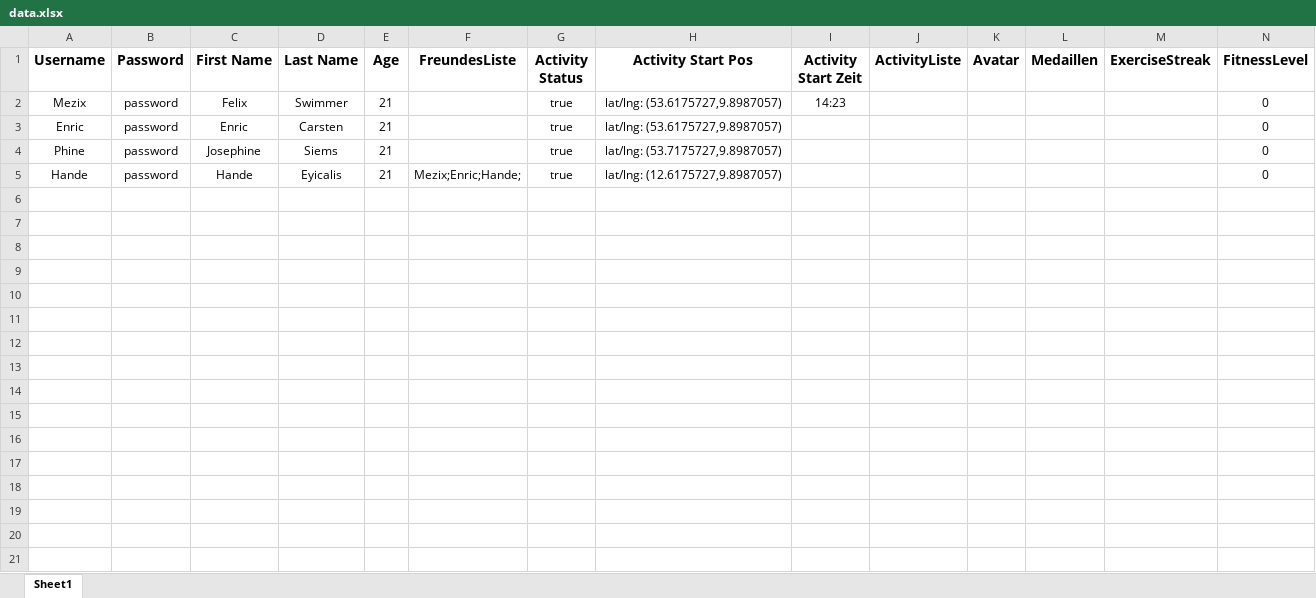
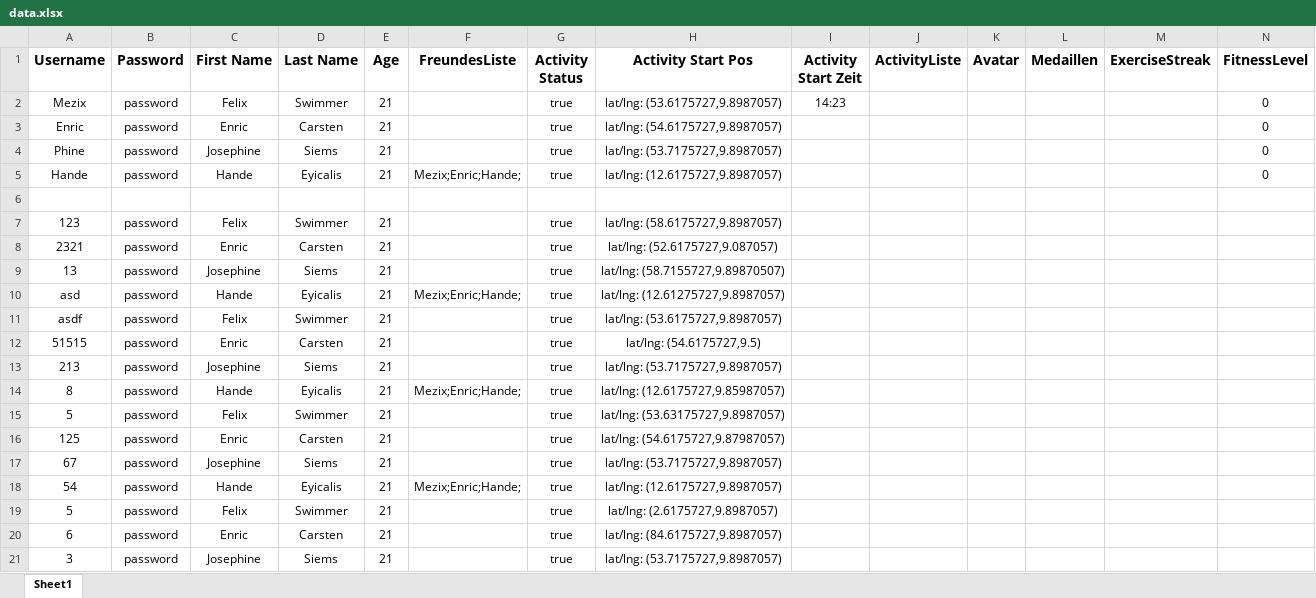
Before and after one commit to Mezix/RunningMateServer, an Excel workbook: data.xlsx, sheet Sheet1, drawn as a sheet; only a part is shown; values as stored, in another font and other column widths than the file's, no borders; rows hold the shown columns only; the diff covers the shown part only; the diff names each change by its address in the sheet, - before the commit and + after, or states it on an @@ line.

```diff
--- a/data.xlsx (sheet Sheet1)
+++ b/data.xlsx (sheet Sheet1)
-H3 (Activity Start Pos): lat/lng: (53.6175727,9.8987057)
+H3 (Activity Start Pos): lat/lng: (54.6175727,9.8987057)
+row 7: 123 | password | Felix | Swimmer | 21 |  | true | lat/lng: (58.6175727,9.8987057)
+row 8: 2321 | password | Enric | Carsten | 21 |  | true | lat/lng: (52.6175727,9.087057)
+row 9: 13 | password | Josephine | Siems | 21 |  | true | lat/lng: (58.7155727,9.89870507)
+row 10: asd | password | Hande | Eyicalis | 21 | Mezix;Enric;Hande; | true | lat/lng: (12.61275727,9.8987057)
+row 11: asdf | password | Felix | Swimmer | 21 |  | true | lat/lng: (53.6175727,9.8987057)
+row 12: 51515 | password | Enric | Carsten | 21 |  | true | lat/lng: (54.6175727,9.5)
+row 13: 213 | password | Josephine | Siems | 21 |  | true | lat/lng: (53.7175727,9.8987057)
+row 14: 8 | password | Hande | Eyicalis | 21 | Mezix;Enric;Hande; | true | lat/lng: (12.6175727,9.85987057)
+row 15: 5 | password | Felix | Swimmer | 21 |  | true | lat/lng: (53.63175727,9.8987057)
+row 16: 125 | password | Enric | Carsten | 21 |  | true | lat/lng: (54.6175727,9.87987057)
+row 17: 67 | password | Josephine | Siems | 21 |  | true | lat/lng: (53.7175727,9.8987057)
+row 18: 54 | password | Hande | Eyicalis | 21 | Mezix;Enric;Hande; | true | lat/lng: (12.6175727,9.8987057)
+row 19: 5 | password | Felix | Swimmer | 21 |  | true | lat/lng: (2.6175727,9.8987057)
+row 20: 6 | password | Enric | Carsten | 21 |  | true | lat/lng: (84.6175727,9.8987057)
+row 21: 3 | password | Josephine | Siems | 21 |  | true | lat/lng: (53.7175727,9.8987057)
```
Also changed, not shown: 9 added rows elsewhere in this sheet, 3 other files.
